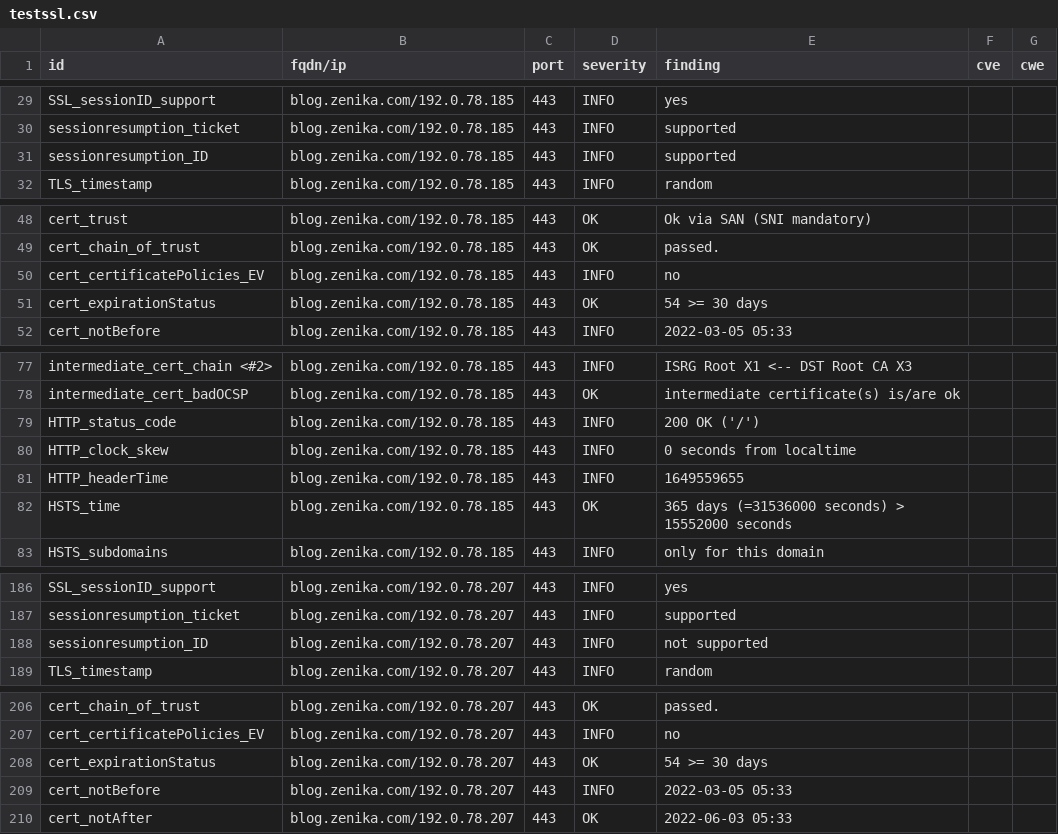
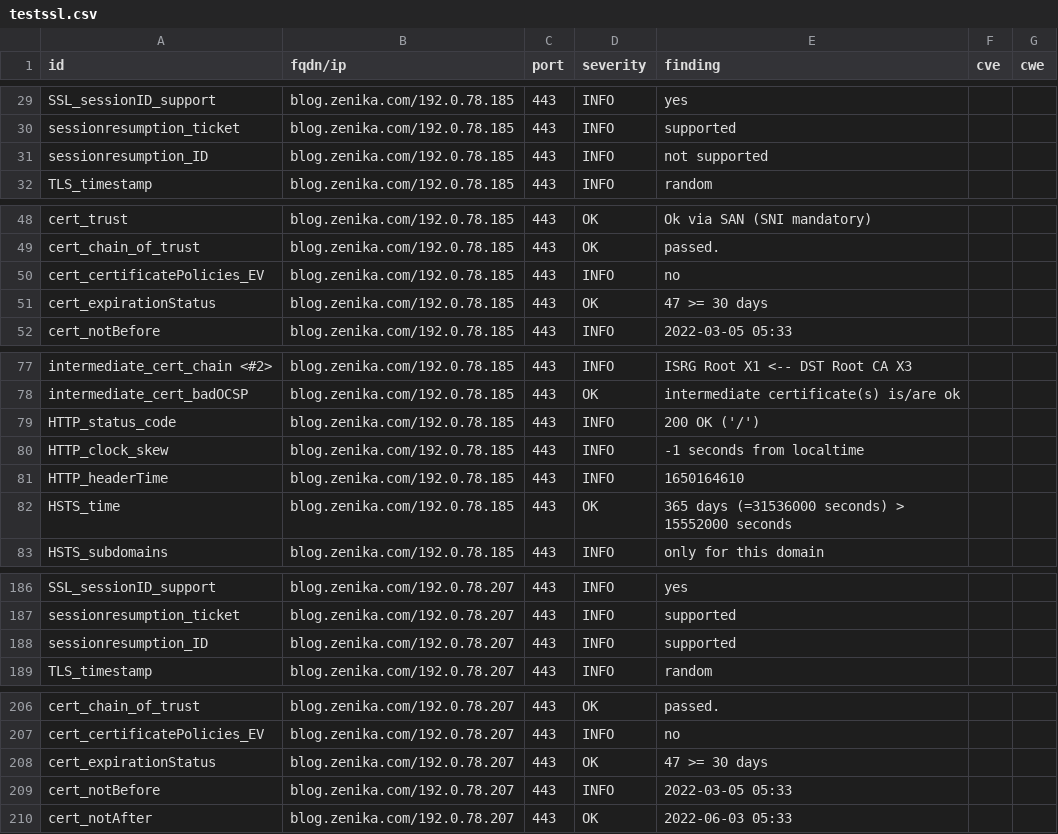
Before and after one commit to arthurzenika/dashlord-zenika, a CSV file: results/aHR0cHM6Ly9ibG9nLnplbmlrYS5jb20=/testssl.csv, drawn as a sheet; only a part is shown, gaps mark what is left out; the diff covers the shown part only.

```diff
--- a/results/aHR0cHM6Ly9ibG9nLnplbmlrYS5jb20=/testssl.csv
+++ b/results/aHR0cHM6Ly9ibG9nLnplbmlrYS5jb20=/testssl.csv
@@ -30,3 +30,3 @@
 "sessionresumption_ticket","blog.zenika.com/192.0.78.185","443","INFO","supported","",""
-"sessionresumption_ID","blog.zenika.com/192.0.78.185","443","INFO","supported","",""
+"sessionresumption_ID","blog.zenika.com/192.0.78.185","443","INFO","not supported","",""
 "TLS_timestamp","blog.zenika.com/192.0.78.185","443","INFO","random","",""
@@ -50,3 +50,3 @@
 "cert_certificatePolicies_EV","blog.zenika.com/192.0.78.185","443","INFO","no","",""
-"cert_expirationStatus","blog.zenika.com/192.0.78.185","443","OK","54 >= 30 days","",""
+"cert_expirationStatus","blog.zenika.com/192.0.78.185","443","OK","47 >= 30 days","",""
 "cert_notBefore","blog.zenika.com/192.0.78.185","443","INFO","2022-03-05 05:33","",""
@@ -79,4 +79,4 @@
 "HTTP_status_code","blog.zenika.com/192.0.78.185","443","INFO","200 OK ('/')","",""
-"HTTP_clock_skew","blog.zenika.com/192.0.78.185","443","INFO","0 seconds from localtime","",""
-"HTTP_headerTime","blog.zenika.com/192.0.78.185","443","INFO","1649559655","",""
+"HTTP_clock_skew","blog.zenika.com/192.0.78.185","443","INFO","-1 seconds from localtime","",""
+"HTTP_headerTime","blog.zenika.com/192.0.78.185","443","INFO","1650164610","",""
 "HSTS_time","blog.zenika.com/192.0.78.185","443","OK","365 days (=31536000 seconds) > 15552000 seconds","",""
@@ -187,3 +187,3 @@
 "sessionresumption_ticket","blog.zenika.com/192.0.78.207","443","INFO","supported","",""
-"sessionresumption_ID","blog.zenika.com/192.0.78.207","443","INFO","not supported","",""
+"sessionresumption_ID","blog.zenika.com/192.0.78.207","443","INFO","supported","",""
 "TLS_timestamp","blog.zenika.com/192.0.78.207","443","INFO","random","",""
@@ -207,3 +207,3 @@
 "cert_certificatePolicies_EV","blog.zenika.com/192.0.78.207","443","INFO","no","",""
-"cert_expirationStatus","blog.zenika.com/192.0.78.207","443","OK","54 >= 30 days","",""
+"cert_expirationStatus","blog.zenika.com/192.0.78.207","443","OK","47 >= 30 days","",""
 "cert_notBefore","blog.zenika.com/192.0.78.207","443","INFO","2022-03-05 05:33","",""
```
Also changed, not shown: 1 edited cell elsewhere in this file, 16 other files.
